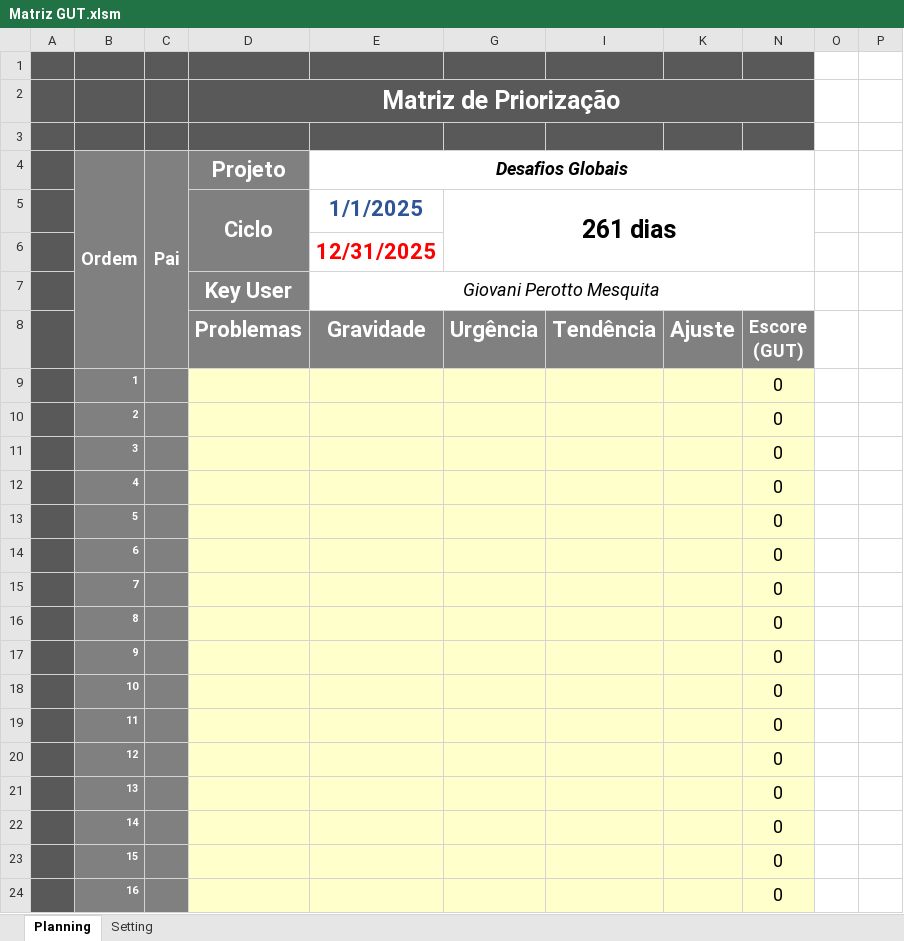
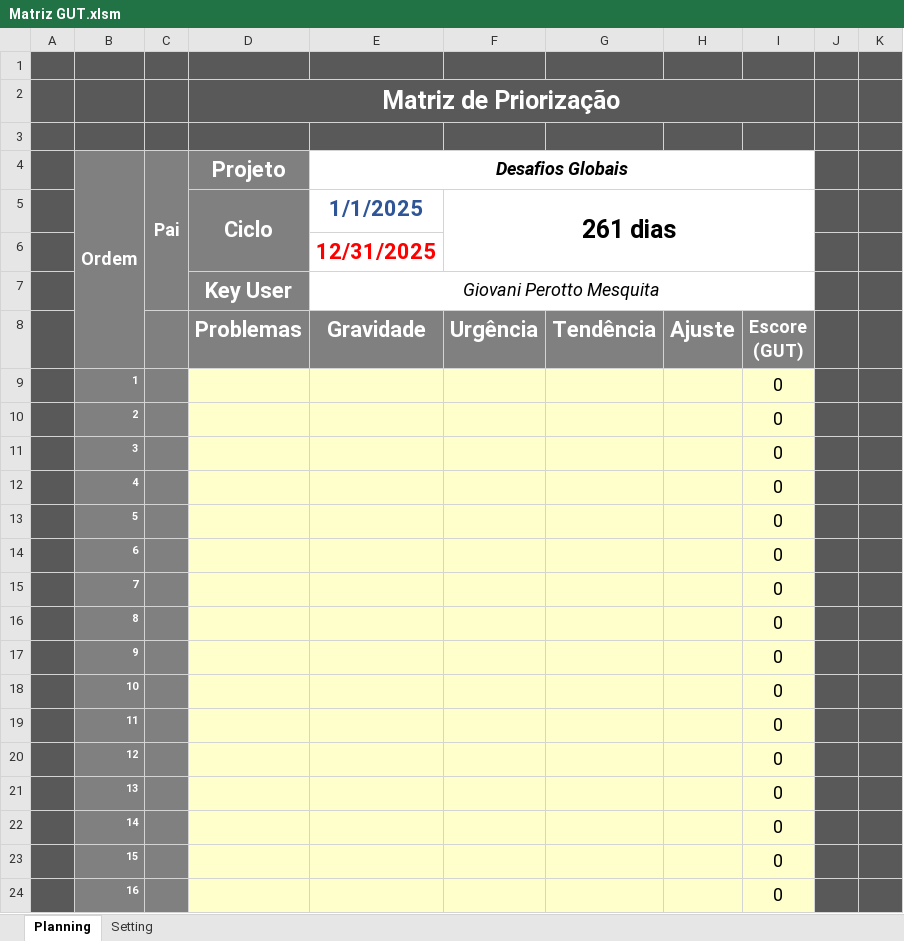
Before and after one commit to GiovaniPM/MyCourses, an Excel workbook: Diversos/DesafiosGlobais/Matriz GUT.xlsm, sheet Planning, drawn as a sheet; only a part is shown; values as stored, in another font and other column widths than the file's, no borders; charts and pictures and conditional formats not drawn; removed rows and columns are numbered as before the commit, all else as after; the diff covers the shown part only; the diff names each change by its address in the sheet, - before the commit and + after, or states it on an @@ line.

```diff
--- a/Diversos/DesafiosGlobais/Matriz GUT.xlsm (sheet Planning)
+++ b/Diversos/DesafiosGlobais/Matriz GUT.xlsm (sheet Planning)
-J1:K24 fill: none
+J1:K24 fill: #595959
-C4:C8 merged
+C4:C7 merged
```
Also changed, not shown: cell formats elsewhere in this sheet, hidden cells, charts or pictures, Diversos/DesafiosGlobais/GUT - Desafios Globais.xlsm, 1 other file.
